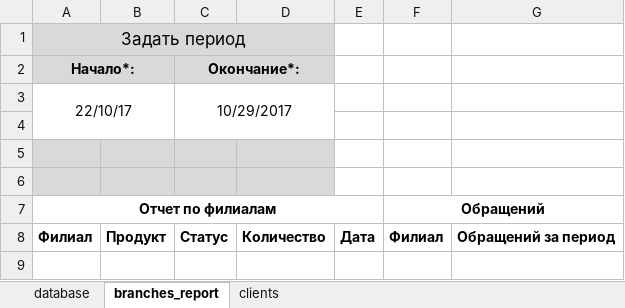
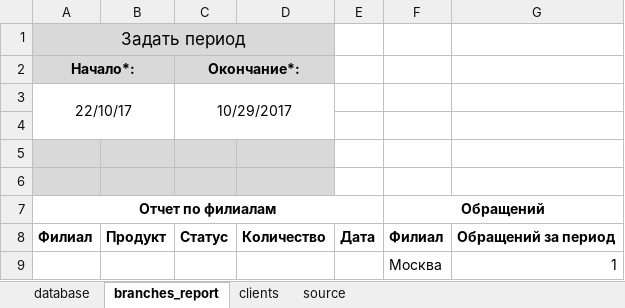
Before and after one commit to hoadu/cmd_dep_CRM, an Excel workbook: cmd_dep_CRM.xlsm, sheet branches_report, drawn as a sheet; values as stored, in another font and other column widths than the file's, no borders; charts and pictures not drawn; the diff names each change by its address in the sheet, - before the commit and + after, or states it on an @@ line.

```diff
--- a/cmd_dep_CRM.xlsm (sheet branches_report)
+++ b/cmd_dep_CRM.xlsm (sheet branches_report)
@@ sheet tab unhidden: source @@
+row 9:  |  |  |  |  | Москва | 1
```
Also changed, not shown: sheet database, sheet clients, charts or pictures, 2 other files.
